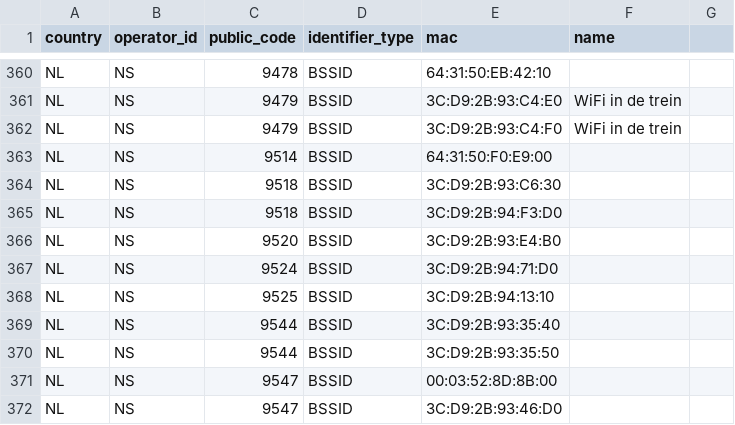
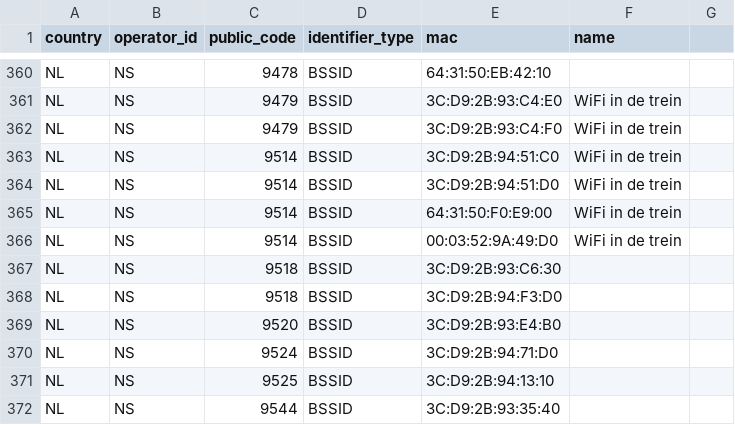
Before and after one commit to StichtingOpenGeo/VehicleBeacon, a CSV file: VehicleBeacon.csv, drawn as a sheet; only a part is shown, gaps mark what is left out; the shorter side is filled out with more unchanged rows.

Commit message:
NS:9514

```diff
--- a/VehicleBeacon.csv
+++ b/VehicleBeacon.csv
@@ -362,3 +362,6 @@ NL,NS,9479,BSSID,3C:D9:2B:93:C4:E0,WiFi in de trein
 NL,NS,9479,BSSID,3C:D9:2B:93:C4:F0,WiFi in de trein
-NL,NS,9514,BSSID,64:31:50:F0:E9:00,
+NL,NS,9514,BSSID,3C:D9:2B:94:51:C0,WiFi in de trein
+NL,NS,9514,BSSID,3C:D9:2B:94:51:D0,WiFi in de trein
+NL,NS,9514,BSSID,64:31:50:F0:E9:00,WiFi in de trein
+NL,NS,9514,BSSID,00:03:52:9A:49:D0,WiFi in de trein
 NL,NS,9518,BSSID,3C:D9:2B:93:C6:30,
```
